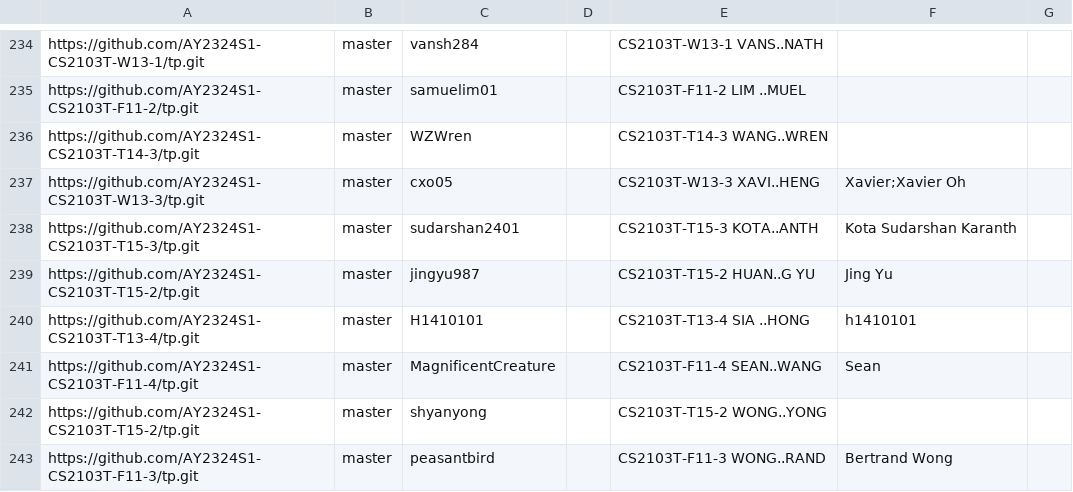
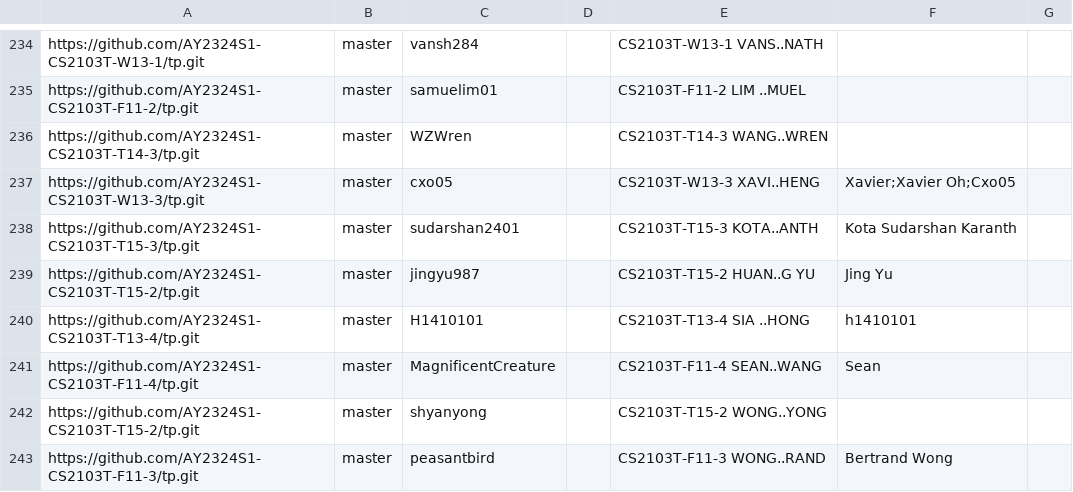
Before and after one commit to nus-cs2103-AY2324S1/tp-dashboard, a CSV file: configs/author-config.csv, drawn as a sheet; only a part is shown, gaps mark what is left out.

Commit message:
Update configs

```diff
--- a/configs/author-config.csv
+++ b/configs/author-config.csv
@@ -236,3 +236,3 @@ https://github.com/AY2324S1-CS2103T-F11-2/tp.git,master,samuelim01,,CS2103T-F11-
 https://github.com/AY2324S1-CS2103T-T14-3/tp.git,master,WZWren,,CS2103T-T14-3 WANG..WREN,,
-https://github.com/AY2324S1-CS2103T-W13-3/tp.git,master,cxo05,,CS2103T-W13-3 XAVI..HENG,Xavier;Xavier Oh,
+https://github.com/AY2324S1-CS2103T-W13-3/tp.git,master,cxo05,,CS2103T-W13-3 XAVI..HENG,Xavier;Xavier Oh;Cxo05,
 https://github.com/AY2324S1-CS2103T-T15-3/tp.git,master,sudarshan2401,,CS2103T-T15-3 KOTA..ANTH,Kota Sudarshan Karanth,
```
